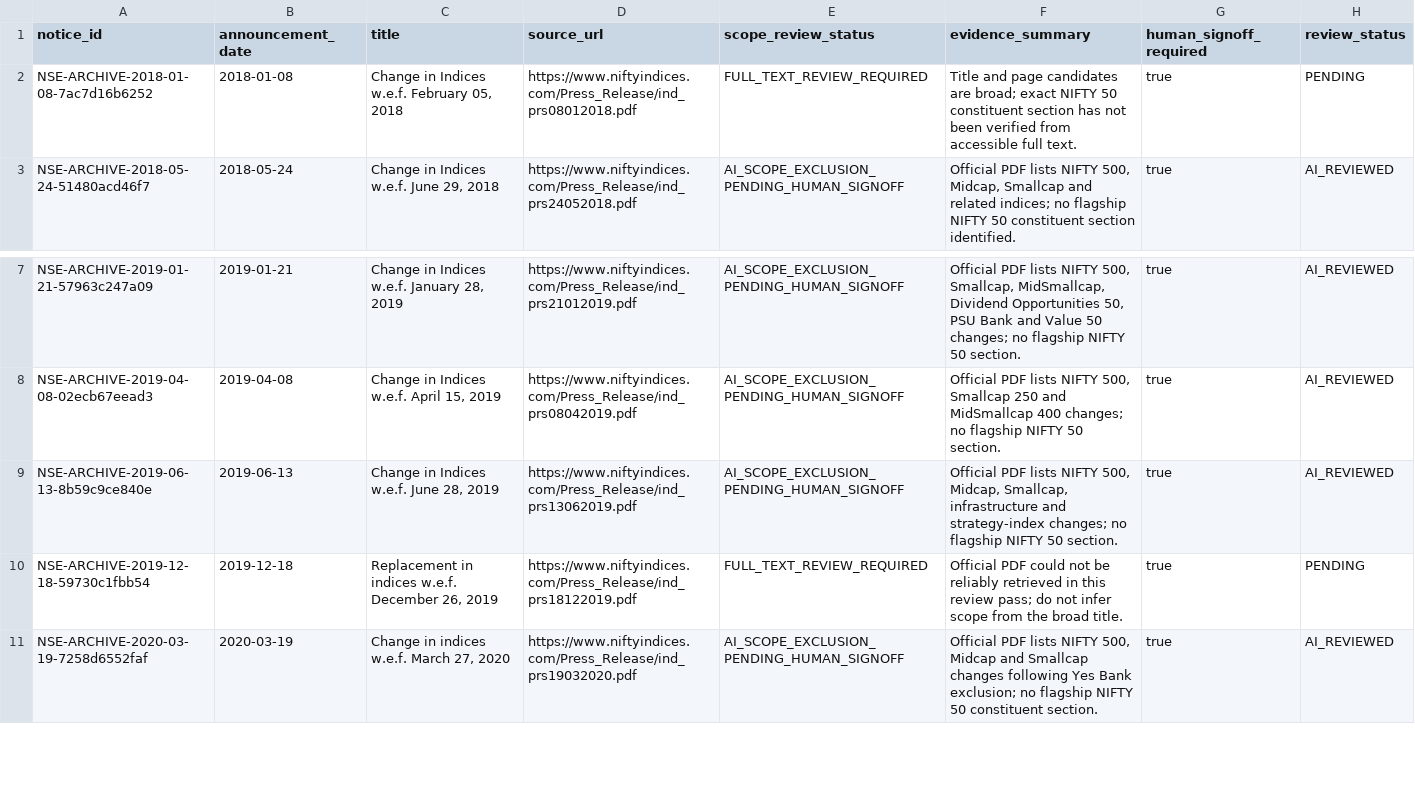
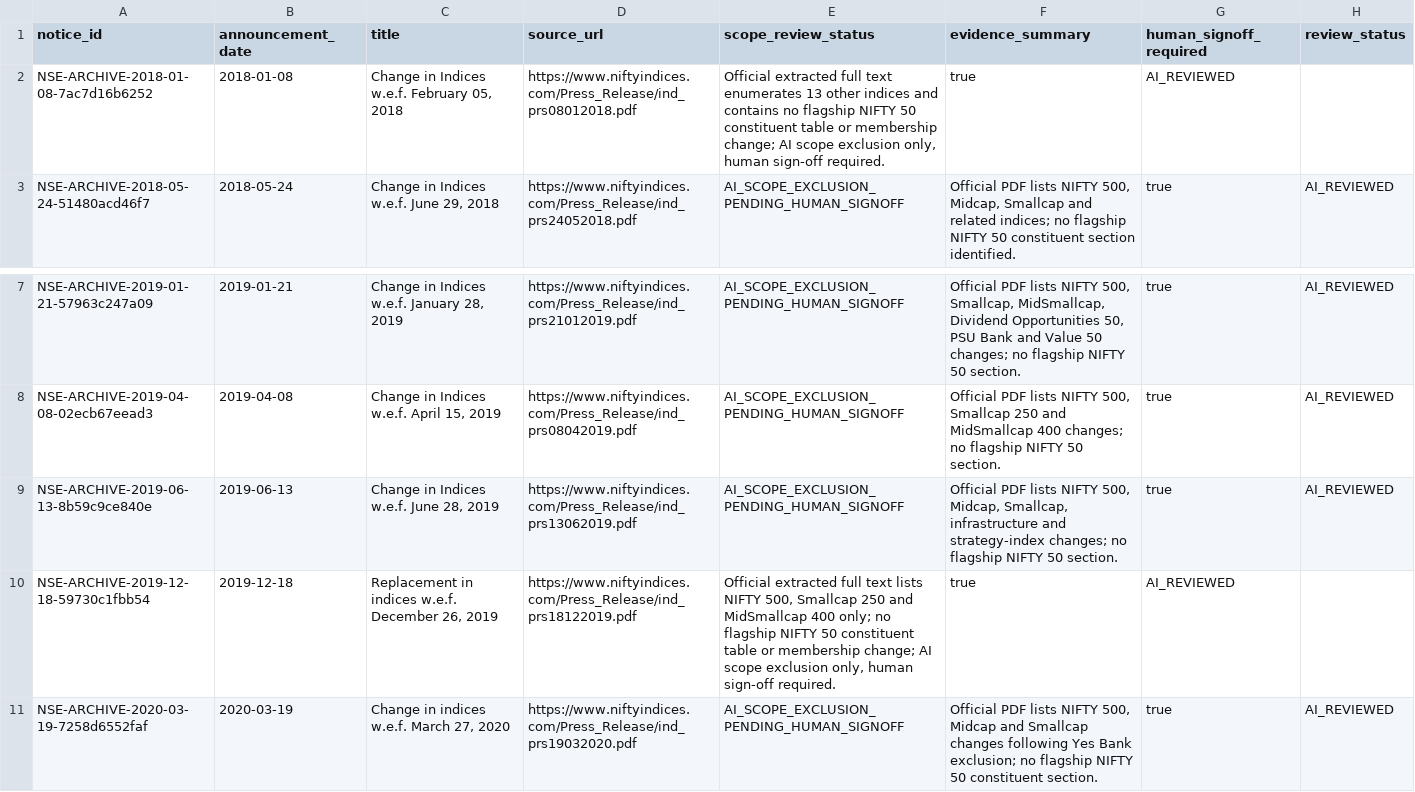
Before and after one commit to vishwasgarg5/Trader, a CSV file: data/reference/nifty50_unregistered_candidate_scope_review.csv, drawn as a sheet; only a part is shown, gaps mark what is left out.

Commit message:
research: triage 2018 and 2019 Nifty 50 notice scope

```diff
--- a/data/reference/nifty50_unregistered_candidate_scope_review.csv
+++ b/data/reference/nifty50_unregistered_candidate_scope_review.csv
@@ -1,3 +1,3 @@
 notice_id,announcement_date,title,source_url,scope_review_status,evidence_summary,human_signoff_required,review_status
-NSE-ARCHIVE-2018-01-08-7ac7d16b6252,2018-01-08,"Change in Indices w.e.f. February 05, 2018",https://www.niftyindices.com/Press_Release/ind_prs08012018.pdf,FULL_TEXT_REVIEW_REQUIRED,Title and page candidates are broad; exact NIFTY 50 constituent section has not been verified from accessible full text.,true,PENDING
+NSE-ARCHIVE-2018-01-08-7ac7d16b6252,2018-01-08,"Change in Indices w.e.f. February 05, 2018",https://www.niftyindices.com/Press_Release/ind_prs08012018.pdf,"Official extracted full text enumerates 13 other indices and contains no flagship NIFTY 50 constituent table or membership change; AI scope exclusion only, human sign-off required.",true,AI_REVIEWED
 NSE-ARCHIVE-2018-05-24-51480acd46f7,2018-05-24,"Change in Indices w.e.f. June 29, 2018",https://www.niftyindices.com/Press_Release/ind_prs24052018.pdf,AI_SCOPE_EXCLUSION_PENDING_HUMAN_SIGNOFF,"Official PDF lists NIFTY 500, Midcap, Smallcap and related indices; no flagship NIFTY 50 constituent section identified.",true,AI_REVIEWED
@@ -9,3 +9,3 @@ NSE-ARCHIVE-2019-04-08-02ecb67eead3,2019-04-08,"Change in Indices w.e.f. April 1
 NSE-ARCHIVE-2019-06-13-8b59c9ce840e,2019-06-13,"Change in Indices w.e.f. June 28, 2019",https://www.niftyindices.com/Press_Release/ind_prs13062019.pdf,AI_SCOPE_EXCLUSION_PENDING_HUMAN_SIGNOFF,"Official PDF lists NIFTY 500, Midcap, Smallcap, infrastructure and strategy-index changes; no flagship NIFTY 50 section.",true,AI_REVIEWED
-NSE-ARCHIVE-2019-12-18-59730c1fbb54,2019-12-18,"Replacement in indices w.e.f. December 26, 2019",https://www.niftyindices.com/Press_Release/ind_prs18122019.pdf,FULL_TEXT_REVIEW_REQUIRED,Official PDF could not be reliably retrieved in this review pass; do not infer scope from the broad title.,true,PENDING
+NSE-ARCHIVE-2019-12-18-59730c1fbb54,2019-12-18,"Replacement in indices w.e.f. December 26, 2019",https://www.niftyindices.com/Press_Release/ind_prs18122019.pdf,"Official extracted full text lists NIFTY 500, Smallcap 250 and MidSmallcap 400 only; no flagship NIFTY 50 constituent table or membership change; AI scope exclusion only, human sign-off required.",true,AI_REVIEWED
 NSE-ARCHIVE-2020-03-19-7258d6552faf,2020-03-19,"Change in indices w.e.f. March 27, 2020",https://www.niftyindices.com/Press_Release/ind_prs19032020.pdf,AI_SCOPE_EXCLUSION_PENDING_HUMAN_SIGNOFF,"Official PDF lists NIFTY 500, Midcap and Smallcap changes following Yes Bank exclusion; no flagship NIFTY 50 constituent section.",true,AI_REVIEWED
```
